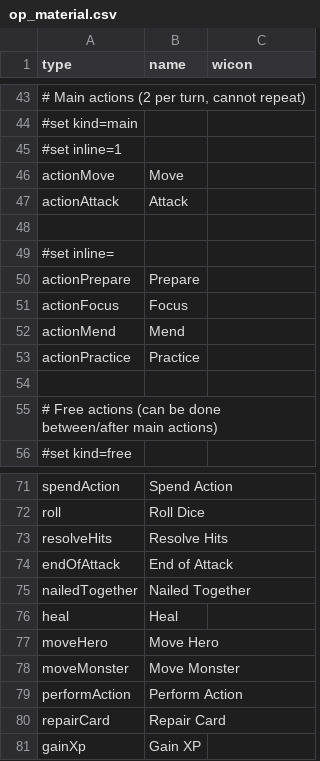
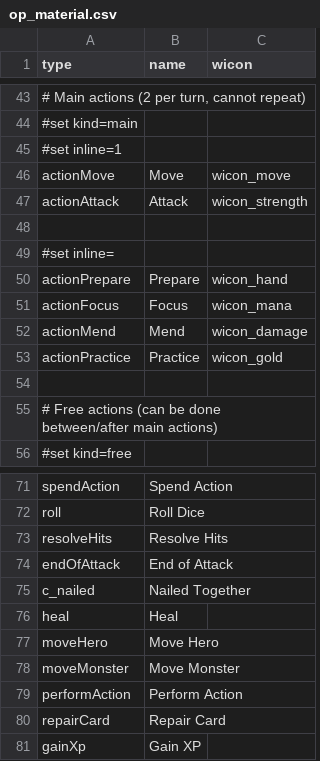
Before and after one commit to elaskavaia/bga-fate, a CSV file: misc/op_material.csv, drawn as a sheet; only a part is shown, gaps mark what is left out; the diff names each change by its address in the sheet, - before the commit and + after, or states it on an @@ line.

```diff
--- a/misc/op_material.csv
+++ b/misc/op_material.csv
-C46 (wicon): (empty)
+C46 (wicon): wicon_move
-C47 (wicon): (empty)
+C47 (wicon): wicon_strength
-C50 (wicon): (empty)
+C50 (wicon): wicon_hand
-C51 (wicon): (empty)
+C51 (wicon): wicon_mana
-C52 (wicon): (empty)
+C52 (wicon): wicon_damage
-C53 (wicon): (empty)
+C53 (wicon): wicon_gold
-A75 (type): nailedTogether
+A75 (type): c_nailed
```
Also changed, not shown: misc/card_ability_material.csv, 7 other files.
